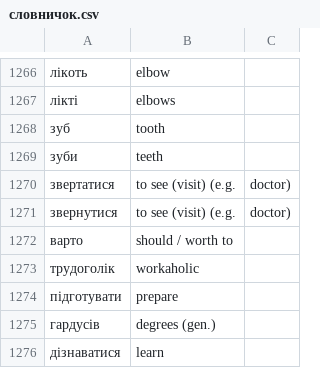
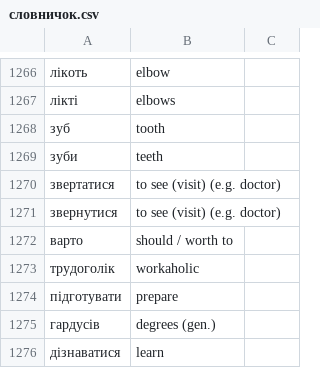
Before and after one commit to boonleng/ankicard, a CSV file: словничок.csv, drawn as a sheet; only a part is shown, gaps mark what is left out; the diff names each change by its address in the sheet, - before the commit and + after, or states it on an @@ line.

Commit message:
Removed extra commas

```diff
--- a/словничок.csv
+++ b/словничок.csv
-B1270:B1271: to see (visit) (e.g.
+B1270:B1271: to see (visit) (e.g. doctor)
-C1270:C1271: doctor)
+C1270:C1271: (empty)
```
